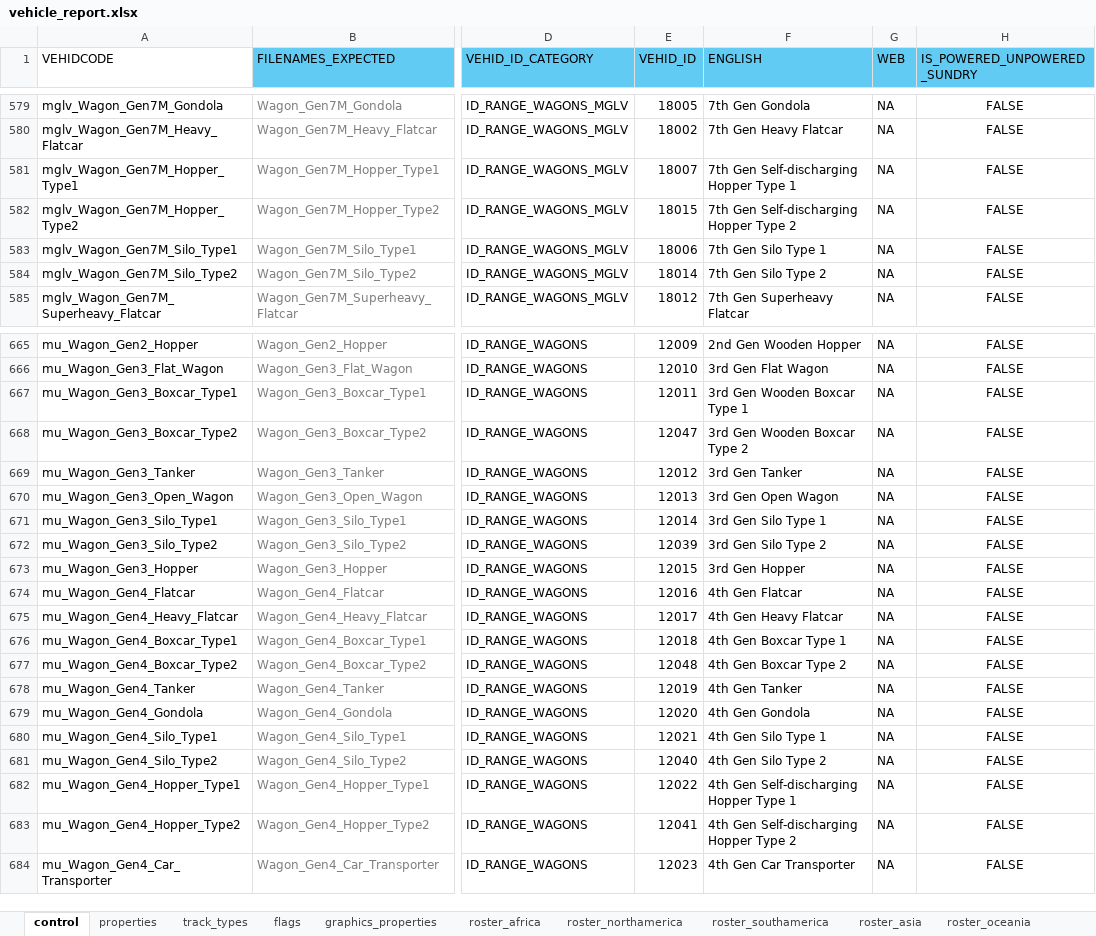
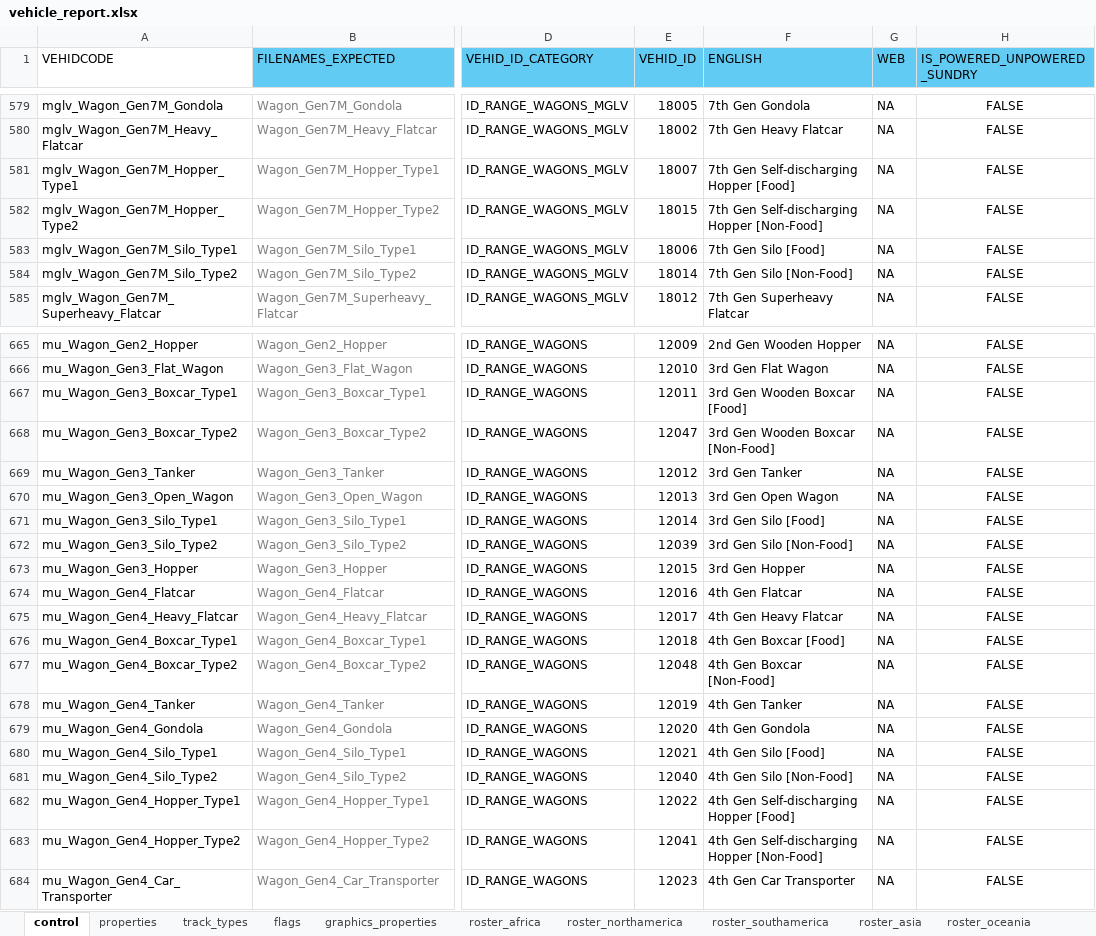
Before and after one commit to nemethviktor/2ccts_revival, an Excel workbook: tools/vehicle_report.xlsx, sheet control, drawn as a sheet; only a part is shown, gaps mark what is left out; values as stored, in another font and other column widths than the file's, no borders; conditional formats and table styles not drawn; the diff covers the shown part only; the diff names each change by its address in the sheet, - before the commit and + after, or states it on an @@ line.

```diff
--- a/tools/vehicle_report.xlsx (sheet control)
+++ b/tools/vehicle_report.xlsx (sheet control)
-F581 (ENGLISH): 7th Gen Self-discharging Hopper Type 1
+F581 (ENGLISH): 7th Gen Self-discharging Hopper [Food]
-F582 (ENGLISH): 7th Gen Self-discharging Hopper Type 2
+F582 (ENGLISH): 7th Gen Self-discharging Hopper [Non-Food]
-F583 (ENGLISH): 7th Gen Silo Type 1
+F583 (ENGLISH): 7th Gen Silo [Food]
-F584 (ENGLISH): 7th Gen Silo Type 2
+F584 (ENGLISH): 7th Gen Silo [Non-Food]
-F667 (ENGLISH): 3rd Gen Wooden Boxcar Type 1
+F667 (ENGLISH): 3rd Gen Wooden Boxcar [Food]
-F668 (ENGLISH): 3rd Gen Wooden Boxcar Type 2
+F668 (ENGLISH): 3rd Gen Wooden Boxcar [Non-Food]
-F671 (ENGLISH): 3rd Gen Silo Type 1
+F671 (ENGLISH): 3rd Gen Silo [Food]
-F672 (ENGLISH): 3rd Gen Silo Type 2
+F672 (ENGLISH): 3rd Gen Silo [Non-Food]
-F676 (ENGLISH): 4th Gen Boxcar Type 1
+F676 (ENGLISH): 4th Gen Boxcar [Food]
-F677 (ENGLISH): 4th Gen Boxcar Type 2
+F677 (ENGLISH): 4th Gen Boxcar [Non-Food]
-F680 (ENGLISH): 4th Gen Silo Type 1
+F680 (ENGLISH): 4th Gen Silo [Food]
-F681 (ENGLISH): 4th Gen Silo Type 2
+F681 (ENGLISH): 4th Gen Silo [Non-Food]
-F682 (ENGLISH): 4th Gen Self-discharging Hopper Type 1
+F682 (ENGLISH): 4th Gen Self-discharging Hopper [Food]
-F683 (ENGLISH): 4th Gen Self-discharging Hopper Type 2
+F683 (ENGLISH): 4th Gen Self-discharging Hopper [Non-Food]
```
Also changed, not shown: 18 edited cells elsewhere in this sheet, sheet properties, sheet item_validation, 55 other files.
